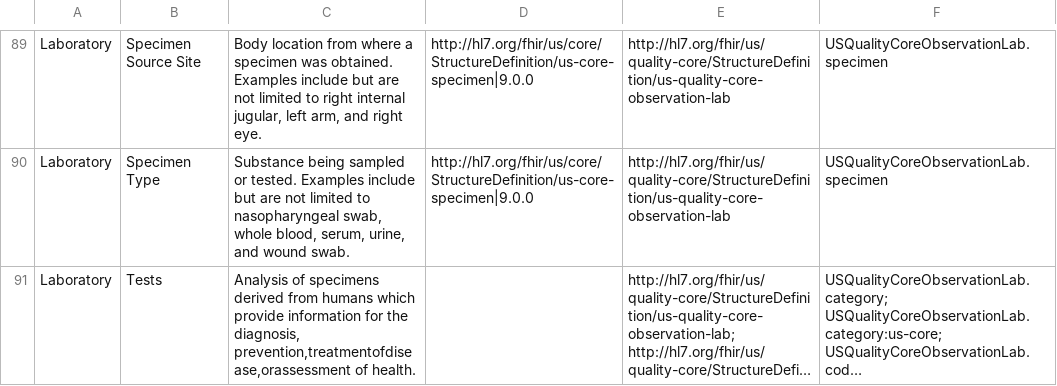
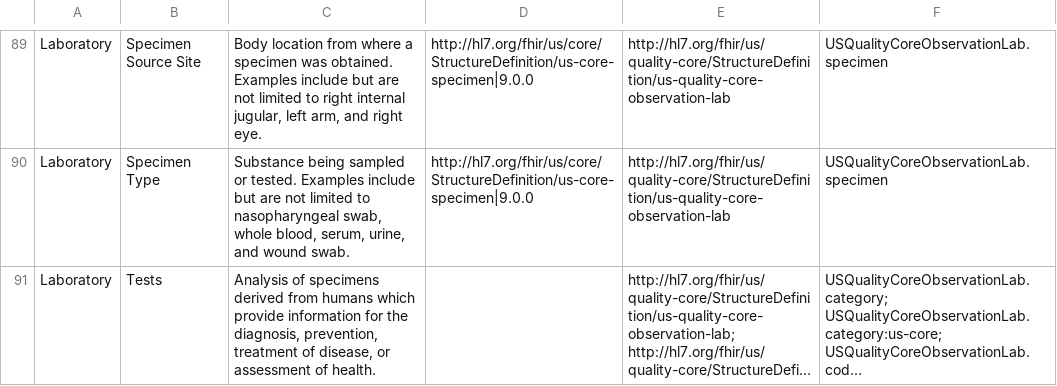
Before and after one commit to HL7/fhir-us-quality-core, a CSV file: input/images/generated/uscdi-quality-data-elements.csv, drawn as a sheet; only a part is shown, gaps mark what is left out; long unchanged cells end in …; the diff covers the shown part only; the diff names each change by its address in the sheet, - before the commit and + after, or states it on an @@ line.

```diff
--- a/input/images/generated/uscdi-quality-data-elements.csv
+++ b/input/images/generated/uscdi-quality-data-elements.csv
-C91: …the diagnosis, prevention,treatmentofdisease,orassessment of health.
+C91: …the diagnosis, prevention, treatment of disease, or assessment of health.
```
Also changed, not shown: 4 edited cells elsewhere in this file, 5 other files.
